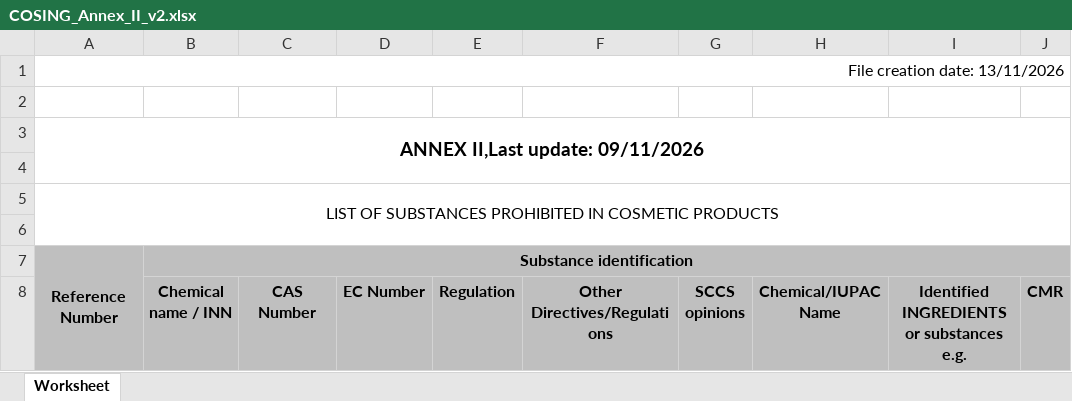
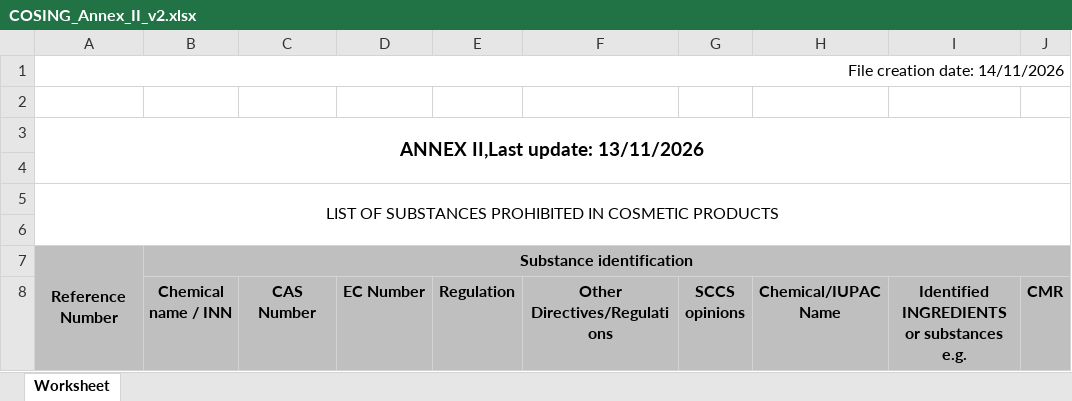
Before and after one commit to Maxi199588/cosmetic-checker, an Excel workbook: RESTRICCIONES/COSING_Annex_II_v2.xlsx, sheet Worksheet, drawn as a sheet; only a part is shown; values as stored, in another font and other column widths than the file's, no borders; the diff names each change by its address in the sheet, - before the commit and + after, or states it on an @@ line.

```diff
--- a/RESTRICCIONES/COSING_Annex_II_v2.xlsx (sheet Worksheet)
+++ b/RESTRICCIONES/COSING_Annex_II_v2.xlsx (sheet Worksheet)
-A1: File creation date: 13/11/2026
+A1: File creation date: 14/11/2026
-A3: ANNEX II,Last update: 09/11/2026
+A3: ANNEX II,Last update: 13/11/2026
```
